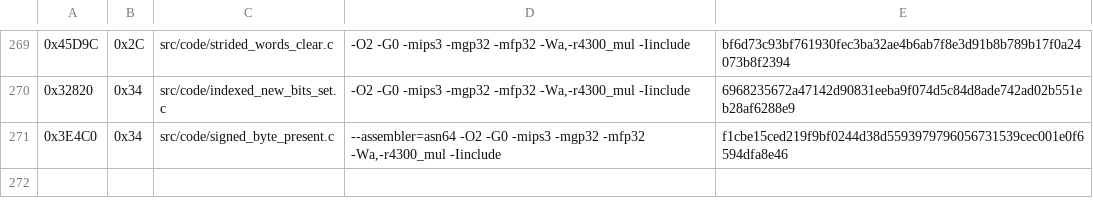
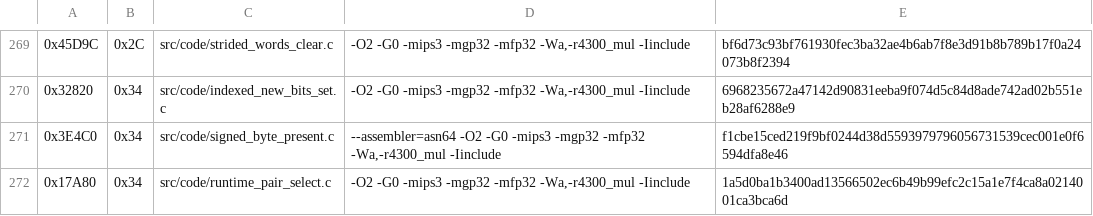
Before and after one commit to TheGh0stShip/Madden-64, a TSV file: config/us/matching_kmc_units.tsv, drawn as a sheet; only a part is shown, gaps mark what is left out.

Commit message:
Match resident pair selection wrapper

```diff
--- a/config/us/matching_kmc_units.tsv
+++ b/config/us/matching_kmc_units.tsv
@@ -271 +271,2 @@
 0x3E4C0	0x34	src/code/signed_byte_present.c	--assembler=asn64 -O2 -G0 -mips3 -mgp32 -mfp32 -Wa,-r4300_mul -Iinclude	f1cbe15ced219f9bf0244d38d5593979796056731539cec001e0f6594dfa8e46
+0x17A80	0x34	src/code/runtime_pair_select.c	-O2 -G0 -mips3 -mgp32 -mfp32 -Wa,-r4300_mul -Iinclude	1a5d0ba1b3400ad13566502ec6b49b99efc2c15a1e7f4ca8a0214001ca3bca6d
```
Also changed, not shown: 8 other files.
